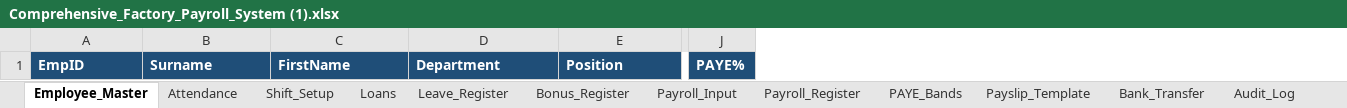
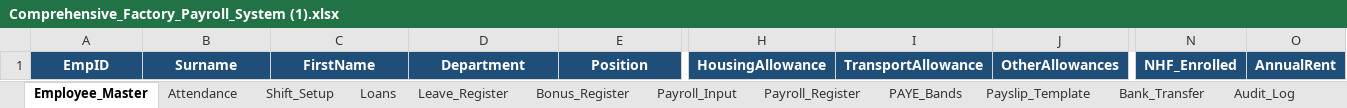
Before and after one commit to Bolatan/payroll, an Excel workbook: Comprehensive_Factory_Payroll_System (1).xlsx, sheet Employee_Master, drawn as a sheet; only a part is shown, gaps mark what is left out; values as stored, in another font and other column widths than the file's, no borders; removed rows and columns are numbered as before the commit, all else as after; the diff covers the shown part only; the diff names each change by its address in the sheet, - before the commit and + after, or states it on an @@ line.

```diff
--- a/Comprehensive_Factory_Payroll_System (1).xlsx (sheet Employee_Master)
+++ b/Comprehensive_Factory_Payroll_System (1).xlsx (sheet Employee_Master)
+column H, row 1: HousingAllowance
+column I, row 1: TransportAllowance
+column J, row 1: OtherAllowances
-column J, row 1: PAYE%
+column N, row 1: NHF_Enrolled
+column O, row 1: AnnualRent
-A1:E1 alignment: left
+A1:E1 alignment: center
```
Also changed, not shown: cell formats elsewhere in this sheet, sheet Payroll_Register, sheet Bank_Transfer, sheet PAYE_Bands, sheet Audit_Log, sheet Payslip_Template, sheet Dashboard, 7 more sheets, 8 other files.
